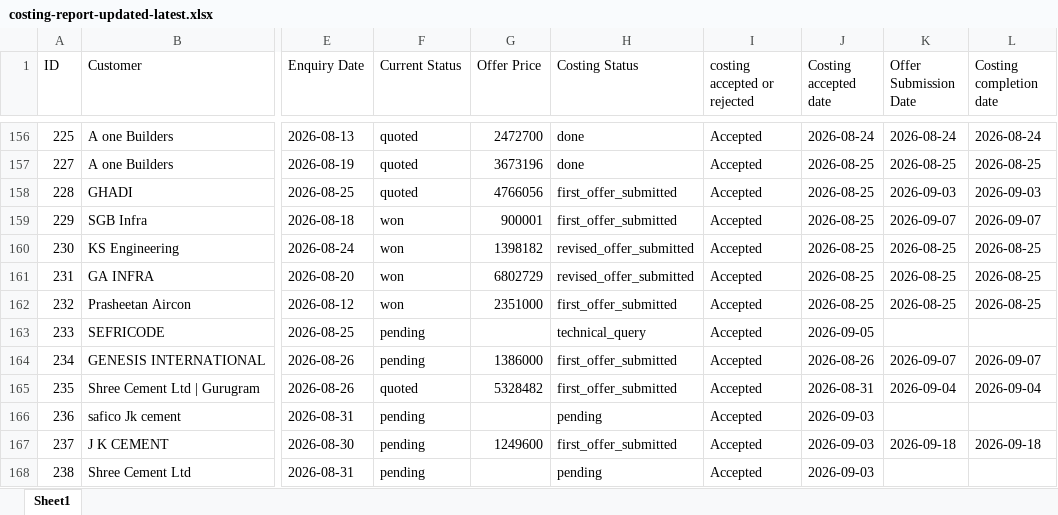
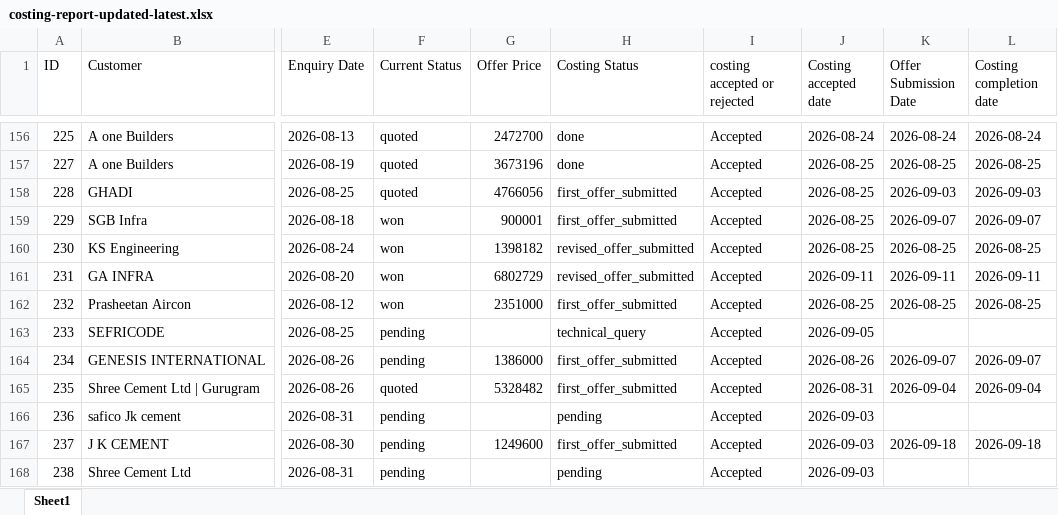
Before and after one commit to ajaypalit004/Costing_panel_dashboard, an Excel workbook: costing-report-updated-latest.xlsx, sheet Sheet1, drawn as a sheet; only a part is shown, gaps mark what is left out; values as stored, in another font and other column widths than the file's, no borders; the diff names each change by its address in the sheet, - before the commit and + after, or states it on an @@ line.

Commit message:
Update Lead 231 date and dashboard Won Value column to reflect 30839768

```diff
--- a/costing-report-updated-latest.xlsx (sheet Sheet1)
+++ b/costing-report-updated-latest.xlsx (sheet Sheet1)
-J161 (Costing accepted date): 2026-08-25
+J161 (Costing accepted date): 2026-09-11
-K161 (Offer Submission Date): 2026-08-25
+K161 (Offer Submission Date): 2026-09-11
-L161 (Costing completion date): 2026-08-25
+L161 (Costing completion date): 2026-09-11
```
Also changed, not shown: 12 other files.
